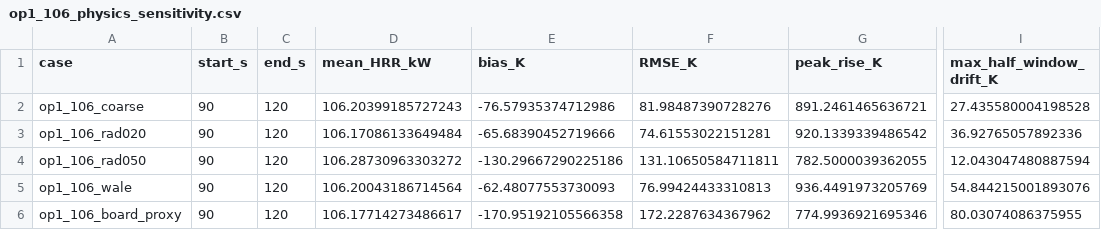
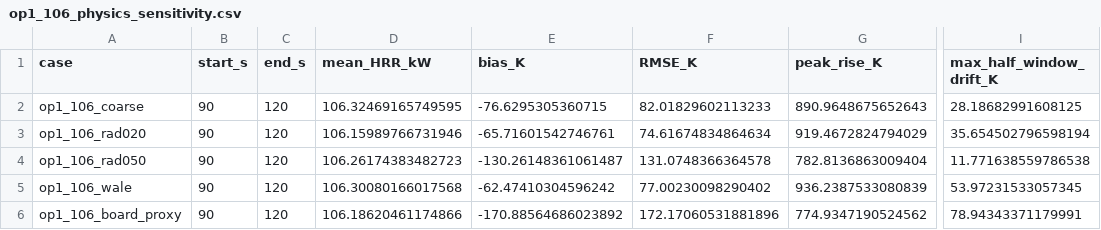
Before and after one commit to LYUml/polyu_bse3322, a CSV file: 05_Calculations/op1_106_physics_sensitivity.csv, drawn as a sheet; only a part is shown, gaps mark what is left out; the diff names each change by its address in the sheet, - before the commit and + after, or states it on an @@ line.

Commit message:
Recompute and report closure and radiation sensitivity

```diff
--- a/05_Calculations/op1_106_physics_sensitivity.csv
+++ b/05_Calculations/op1_106_physics_sensitivity.csv
-D2 (mean_HRR_kW): 106.20399185727243
+D2 (mean_HRR_kW): 106.32469165749595
-E2 (bias_K): -76.57935374712986
+E2 (bias_K): -76.6295305360715
-F2 (RMSE_K): 81.98487390728276
+F2 (RMSE_K): 82.01829602113233
-G2 (peak_rise_K): 891.2461465636721
+G2 (peak_rise_K): 890.9648675652643
-I2 (max_half_window_drift_K): 27.435580004198528
+I2 (max_half_window_drift_K): 28.18682991608125
-D3 (mean_HRR_kW): 106.17086133649484
+D3 (mean_HRR_kW): 106.15989766731946
-E3 (bias_K): -65.68390452719666
+E3 (bias_K): -65.71601542746761
-F3 (RMSE_K): 74.61553022151281
+F3 (RMSE_K): 74.61674834864634
-G3 (peak_rise_K): 920.1339339486542
+G3 (peak_rise_K): 919.4672824794029
-I3 (max_half_window_drift_K): 36.92765057892336
+I3 (max_half_window_drift_K): 35.654502796598194
-D4 (mean_HRR_kW): 106.28730963303272
+D4 (mean_HRR_kW): 106.26174383482723
-E4 (bias_K): -130.29667290225186
+E4 (bias_K): -130.26148361061487
-F4 (RMSE_K): 131.10650584711811
+F4 (RMSE_K): 131.0748366364578
-G4 (peak_rise_K): 782.5000039362055
+G4 (peak_rise_K): 782.8136863009404
-I4 (max_half_window_drift_K): 12.043047480887594
+I4 (max_half_window_drift_K): 11.771638559786538
-D5 (mean_HRR_kW): 106.20043186714564
+D5 (mean_HRR_kW): 106.30080166017568
-E5 (bias_K): -62.48077553730093
+E5 (bias_K): -62.47410304596242
-F5 (RMSE_K): 76.99424433310813
+F5 (RMSE_K): 77.00230098290402
-G5 (peak_rise_K): 936.4491973205769
+G5 (peak_rise_K): 936.2387533080839
-I5 (max_half_window_drift_K): 54.844215001893076
+I5 (max_half_window_drift_K): 53.97231533057345
-D6 (mean_HRR_kW): 106.17714273486617
+D6 (mean_HRR_kW): 106.18620461174866
-E6 (bias_K): -170.95192105566358
+E6 (bias_K): -170.88564686023892
-F6 (RMSE_K): 172.2287634367962
+F6 (RMSE_K): 172.17060531881896
-G6 (peak_rise_K): 774.9936921695346
+G6 (peak_rise_K): 774.9347190524562
-I6 (max_half_window_drift_K): 80.03074086375955
+I6 (max_half_window_drift_K): 78.94343371179991
```
Also changed, not shown: 1 other file.
